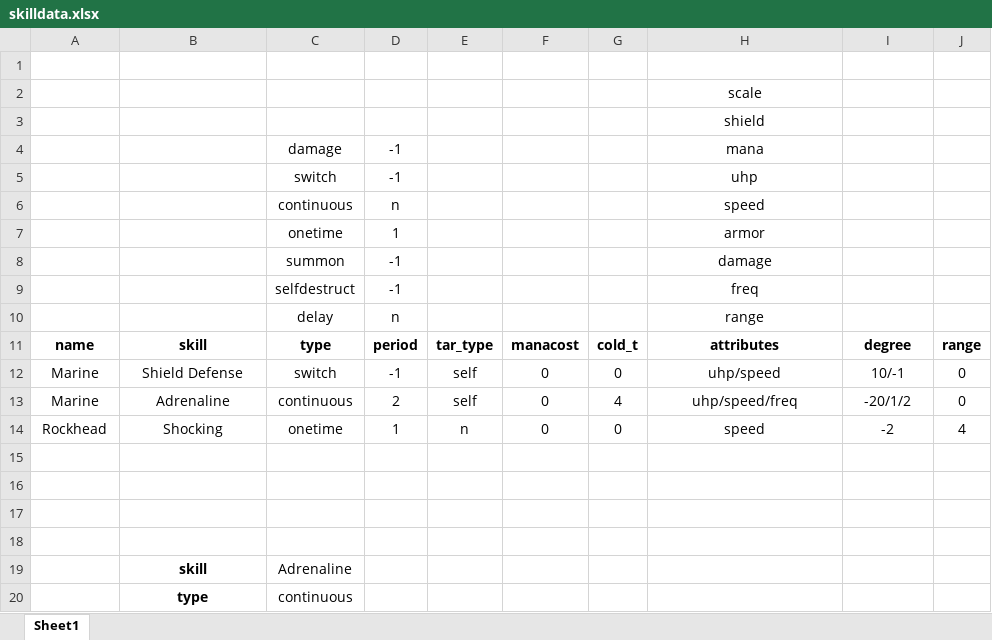
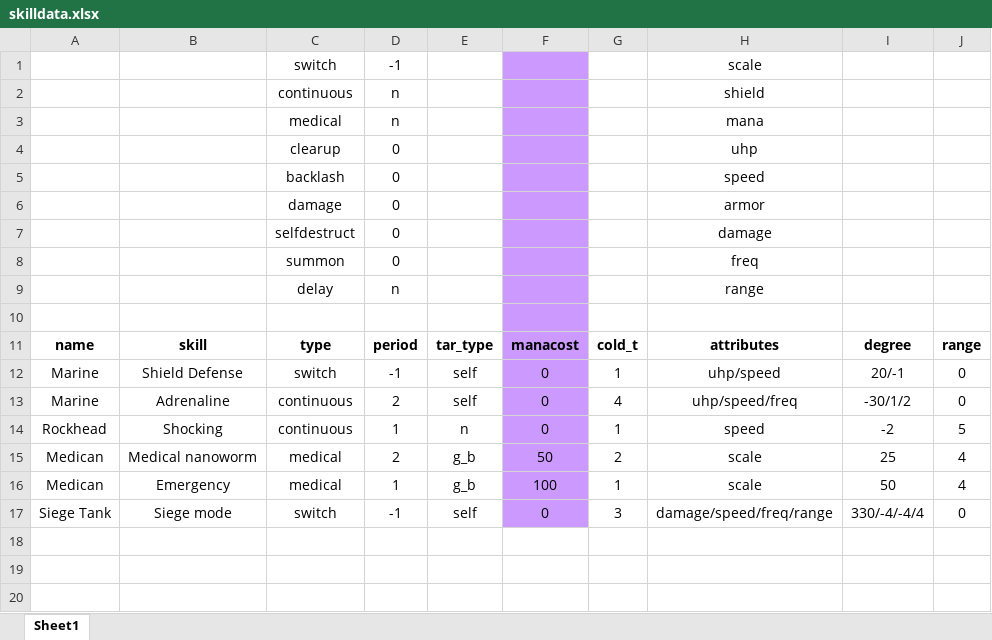
Before and after one commit to alexliuhust/SifiWarChess, an Excel workbook: skilldata.xlsx, sheet Sheet1, drawn as a sheet; only a part is shown; values as stored, in another font and other column widths than the file's, no borders; removed rows and columns are numbered as before the commit, all else as after; the diff covers the shown part only; the diff names each change by its address in the sheet, - before the commit and + after, or states it on an @@ line.

```diff
--- a/skilldata.xlsx (sheet Sheet1)
+++ b/skilldata.xlsx (sheet Sheet1)
+row 1:  |  | switch | -1 |  |  |  | scale
+row 2:  |  | continuous | n |  |  |  | shield
+row 3:  |  | medical | n |  |  |  | mana
+row 4:  |  | clearup | 0 |  |  |  | uhp
+row 5:  |  | backlash | 0 |  |  |  | speed
+row 6:  |  | damage | 0 |  |  |  | armor
+row 7:  |  | selfdestruct | 0 |  |  |  | damage
+row 8:  |  | summon | 0 |  |  |  | freq
@@ row 10 moved to row 9: delay @@
-F10 fill: none
+F10 fill: #CC99FF
-row 2:  |  |  |  |  |  |  | scale
-row 3:  |  |  |  |  |  |  | shield
-row 4:  |  | damage | -1 |  |  |  | mana
-row 5:  |  | switch | -1 |  |  |  | uhp
-row 6:  |  | continuous | n |  |  |  | speed
-row 7:  |  | onetime | 1 |  |  |  | armor
-row 8:  |  | summon | -1 |  |  |  | damage
-row 9:  |  | selfdestruct | -1 |  |  |  | freq
-F11:F17 fill: none
+F11:F17 fill: #CC99FF
-G12: 0
+G12: 1
-I12: 10/-1
+I12: 20/-1
-I13: -20/1/2
+I13: -30/1/2
-C14: onetime
+C14: continuous
-G14: 0
+G14: 1
-J14: 4
+J14: 5
-row 15: (empty)
+row 15: Medican | Medical nanoworm | medical | 2 | g_b | 50 | 2 | scale | 25 | 4
-row 16: (empty)
+row 16: Medican | Emergency | medical | 1 | g_b | 100 | 1 | scale | 50 | 4
-row 17: (empty)
+row 17: Siege Tank | Siege mode | switch | -1 | self | 0 | 3 | damage/speed/freq/range | 330/-4/-4/4 | 0
-row 18: (empty)
-row 19:  | skill | Adrenaline
-row 20:  | type | continuous
```
Also changed, not shown: 6 removed rows elsewhere in this sheet, unitdata.xlsx, 6 other files.
